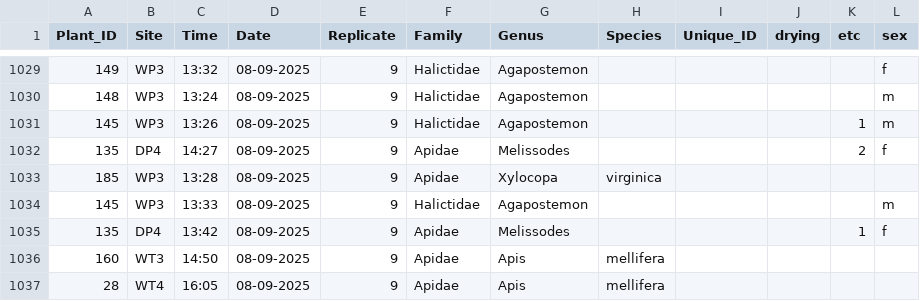
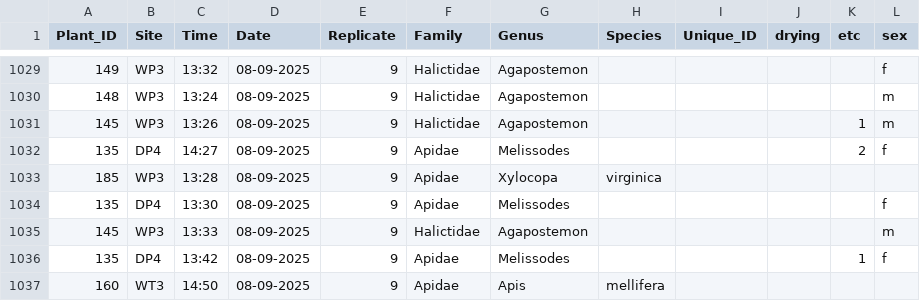
Before and after one commit to Audrey-netizen/turbpe, a CSV file: spreadsheets/bee_captures.csv, drawn as a sheet; only a part is shown, gaps mark what is left out; the shorter side is filled out with more unchanged rows.

```diff
--- a/spreadsheets/bee_captures.csv
+++ b/spreadsheets/bee_captures.csv
@@ -1033,2 +1033,3 @@ Plant_ID,Site,Time,Date,Replicate,Family,Genus,Species,Unique_ID,drying,etc,sex
 185,WP3,13:28,08-09-2025,9,Apidae,Xylocopa,virginica,,,,
+135,DP4,13:30,08-09-2025,9,Apidae,Melissodes,,,,,f
 145,WP3,13:33,08-09-2025,9,Halictidae,Agapostemon,,,,,m
```
